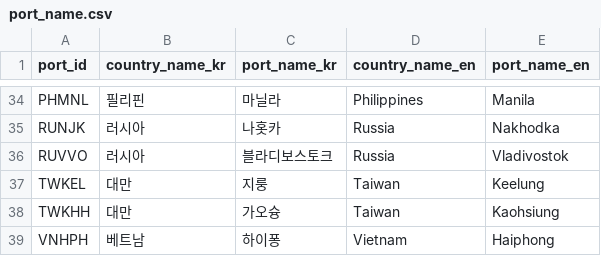
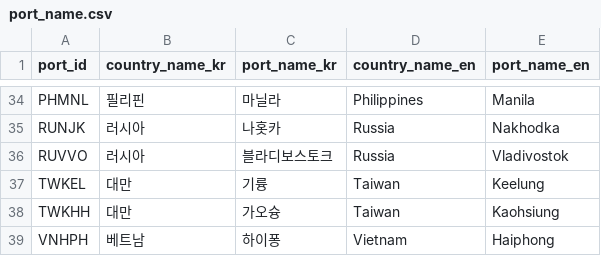
Before and after one commit to dima5Project/dima5_project, a CSV file: src/main/resources/static/data/port_name.csv, drawn as a sheet; only a part is shown, gaps mark what is left out.

```diff
--- a/src/main/resources/static/data/port_name.csv
+++ b/src/main/resources/static/data/port_name.csv
@@ -36,3 +36,3 @@ RUNJK,러시아,나홋카,Russia,Nakhodka
 RUVVO,러시아,블라디보스토크,Russia,Vladivostok
-TWKEL,대만,지룽,Taiwan,Keelung
+TWKEL,대만,기륭,Taiwan,Keelung
 TWKHH,대만,가오슝,Taiwan,Kaohsiung
```
Also changed, not shown: 2 other files.
